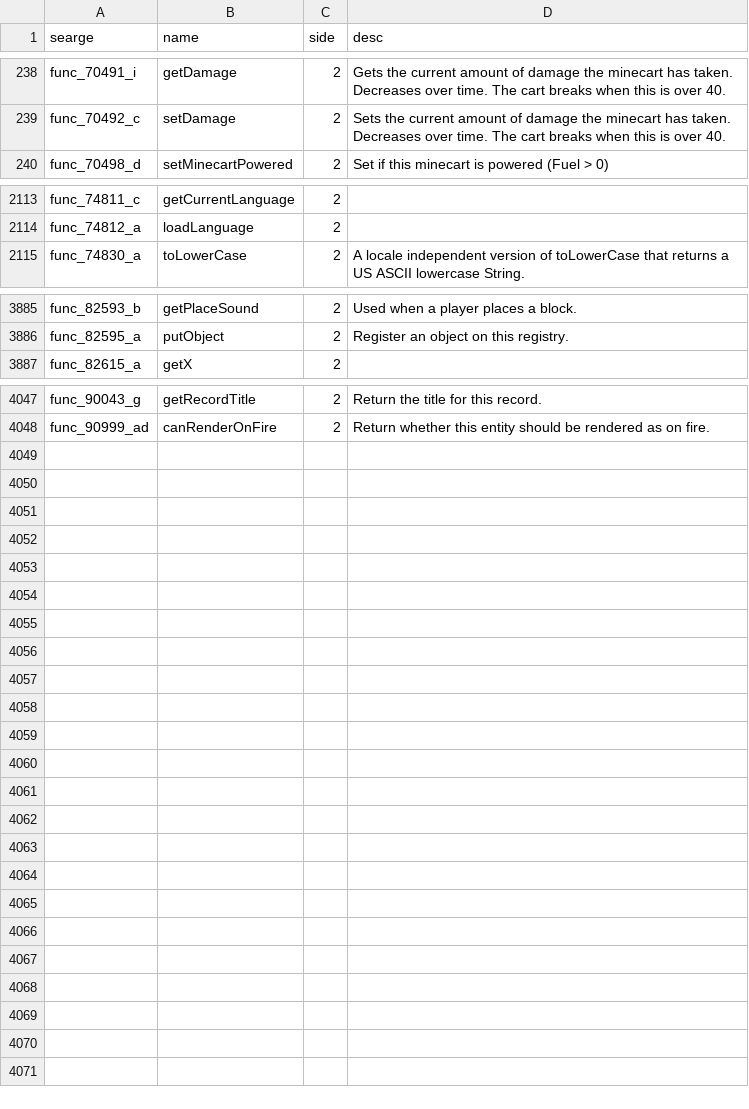
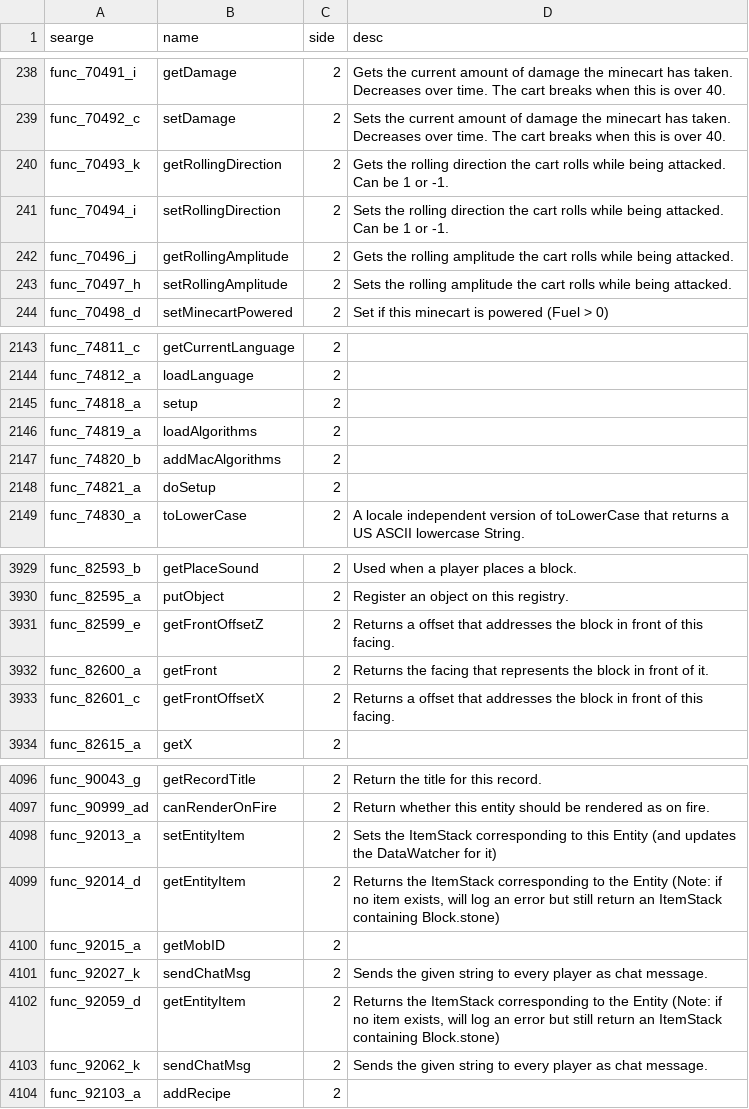
Before and after one commit to MinecraftForge/MinecraftForge, a CSV file: fml/conf/methods.csv, drawn as a sheet; only a part is shown, gaps mark what is left out; the diff covers the shown part only; the diff names each change by its address in the sheet, - before the commit and + after, or states it on an @@ line.

Commit message:
Initial setup for snapshot- the client compiles, but patches fail to apply.

```diff
--- a/fml/conf/methods.csv
+++ b/fml/conf/methods.csv
+row 240: func_70493_k | getRollingDirection | 2 | Gets the rolling direction the cart rolls while being attacked. Can be 1 or -1.
+row 241: func_70494_i | setRollingDirection | 2 | Sets the rolling direction the cart rolls while being attacked. Can be 1 or -1.
+row 242: func_70496_j | getRollingAmplitude | 2 | Gets the rolling amplitude the cart rolls while being attacked.
+row 243: func_70497_h | setRollingAmplitude | 2 | Sets the rolling amplitude the cart rolls while being attacked.
+row 2145: func_74818_a | setup | 2
+row 2146: func_74819_a | loadAlgorithms | 2
+row 2147: func_74820_b | addMacAlgorithms | 2
+row 2148: func_74821_a | doSetup | 2
+row 3931: func_82599_e | getFrontOffsetZ | 2 | Returns a offset that addresses the block in front of this facing.
+row 3932: func_82600_a | getFront | 2 | Returns the facing that represents the block in front of it.
+row 3933: func_82601_c | getFrontOffsetX | 2 | Returns a offset that addresses the block in front of this facing.
+row 4098: func_92013_a | setEntityItem | 2 | Sets the ItemStack corresponding to this Entity (and updates the DataWatcher for it)
+row 4099: func_92014_d | getEntityItem | 2 | Returns the ItemStack corresponding to the Entity (Note: if no item exists, will log an error but still return an ItemStack containing Block.stone)
+row 4100: func_92015_a | getMobID | 2
+row 4101: func_92027_k | sendChatMsg | 2 | Sends the given string to every player as chat message.
+row 4102: func_92059_d | getEntityItem | 2 | Returns the ItemStack corresponding to the Entity (Note: if no item exists, will log an error but still return an ItemStack containing Block.stone)
+row 4103: func_92062_k | sendChatMsg | 2 | Sends the given string to every player as chat message.
+row 4104: func_92103_a | addRecipe | 2
```
Also changed, not shown: 38 added rows and 8 edited cells elsewhere in this file, fml/conf/packages.csv, 11 other files.
